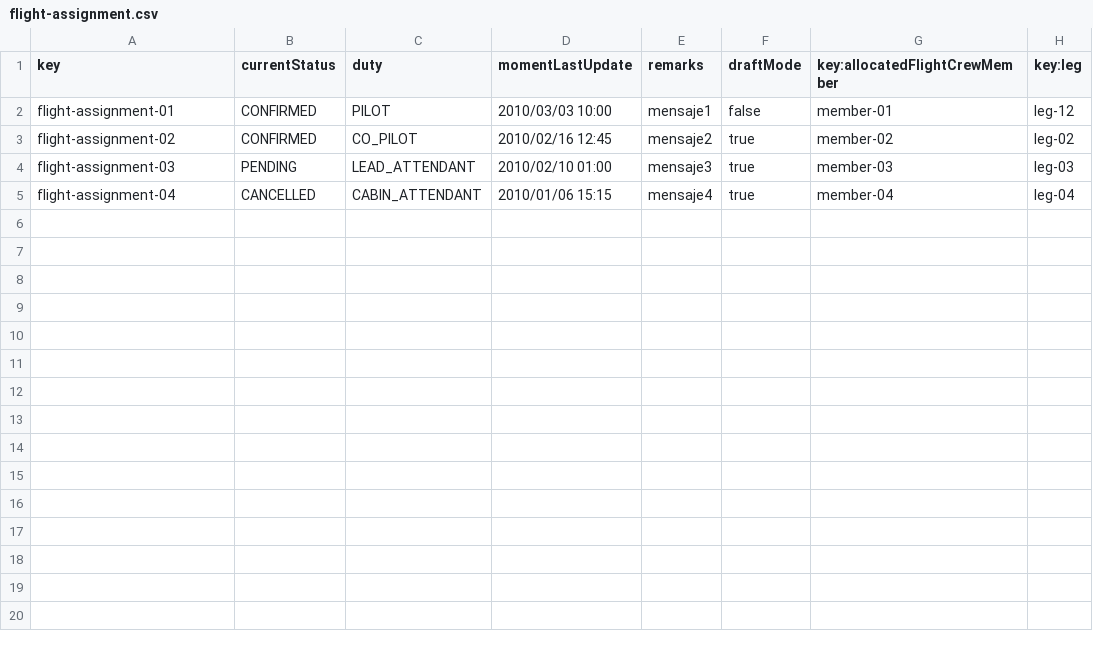
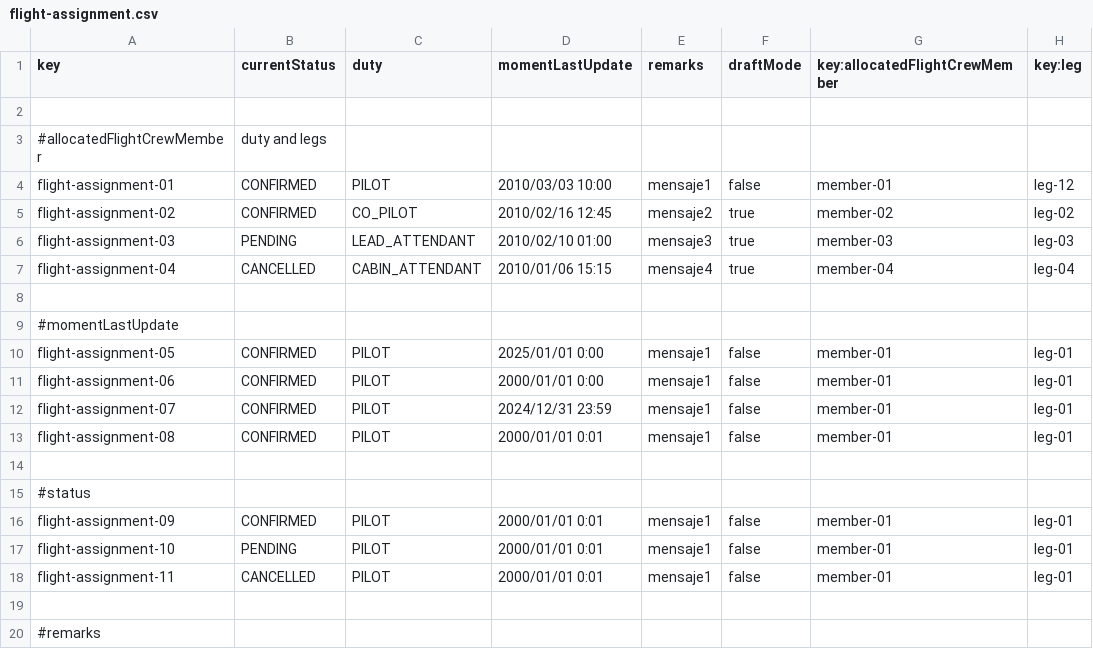
Before and after one commit to HectorGuePra/C3-047-Acme-Ans-C3, a CSV file: src/main/resources/WEB-INF/data/sample/flight-assignment.csv, drawn as a sheet; only a part is shown; the diff covers the shown part only.

```diff
--- a/src/main/resources/WEB-INF/data/sample/flight-assignment.csv
+++ b/src/main/resources/WEB-INF/data/sample/flight-assignment.csv
@@ -1,2 +1,4 @@
 key,currentStatus,duty,momentLastUpdate,remarks,draftMode,key:allocatedFlightCrewMember,key:leg
+
+#allocatedFlightCrewMember, duty and legs
 flight-assignment-01,CONFIRMED,PILOT,2010/03/03 10:00,"mensaje1",false,member-01,leg-12
@@ -5 +7,14 @@ flight-assignment-03,PENDING,LEAD_ATTENDANT,2010/02/10 01:00,"mensaje3",true,mem
 flight-assignment-04,CANCELLED,CABIN_ATTENDANT,2010/01/06 15:15,"mensaje4",true,member-04,leg-04
+
+#momentLastUpdate
+flight-assignment-05,CONFIRMED,PILOT,2025/01/01 0:00,"mensaje1",false,member-01,leg-01
+flight-assignment-06,CONFIRMED,PILOT,2000/01/01 0:00,"mensaje1",false,member-01,leg-01
+flight-assignment-07,CONFIRMED,PILOT,2024/12/31 23:59,"mensaje1",false,member-01,leg-01
+flight-assignment-08,CONFIRMED,PILOT,2000/01/01 0:01,"mensaje1",false,member-01,leg-01
+
+#status
+flight-assignment-09,CONFIRMED,PILOT,2000/01/01 0:01,"mensaje1",false,member-01,leg-01
+flight-assignment-10,PENDING,PILOT,2000/01/01 0:01,"mensaje1",false,member-01,leg-01
+flight-assignment-11,CANCELLED,PILOT,2000/01/01 0:01,"mensaje1",false,member-01,leg-01
+
+#remarks
```
Also changed, not shown: 11 added rows elsewhere in this file, src/main/resources/WEB-INF/data/sample/activity_log.csv, src/main/resources/WEB-INF/data/sample/flightCrewMember.csv, 1 other file.
